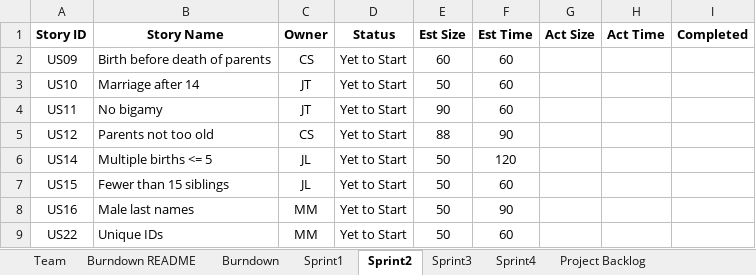
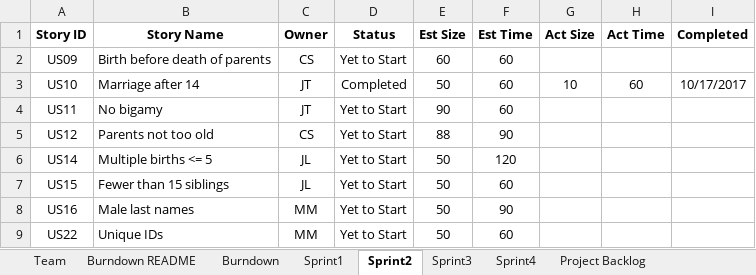
Before and after one commit to jtraweek/555, an Excel workbook: Documentation/Team_M2JC_Report.xlsx, sheet Sprint2, drawn as a sheet; values as stored, in another font and other column widths than the file's, no borders; the diff names each change by its address in the sheet, - before the commit and + after, or states it on an @@ line.

```diff
--- a/Documentation/Team_M2JC_Report.xlsx (sheet Sprint2)
+++ b/Documentation/Team_M2JC_Report.xlsx (sheet Sprint2)
-D3 (Status): Yet to Start
+D3 (Status): Completed
-G3 (Act Size): (empty)
+G3 (Act Size): 10
-H3 (Act Time): (empty)
+H3 (Act Time): 60
-I3 (Completed): (empty)
+I3 (Completed): 10/17/2017
```
Also changed, not shown: sheet Sprint1, sheet Burndown README, sheet Burndown, charts or pictures, 1 other file.
